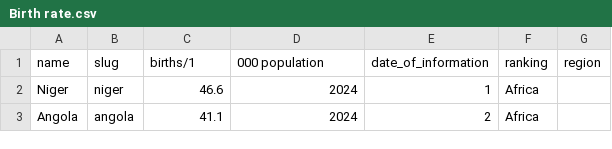
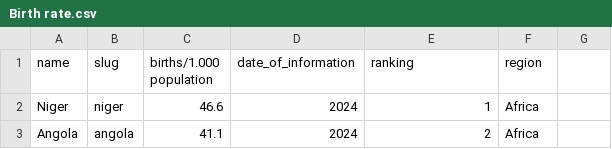
Before and after one commit to josebas0705/Evaluacion-Individual-1, a CSV file: Birth rate.csv, drawn as a sheet; only a part is shown; the diff names each change by its address in the sheet, - before the commit and + after, or states it on an @@ line.

Commit message:
update

```diff
--- a/Birth rate.csv
+++ b/Birth rate.csv
-C1: births/1
+C1: births/1.000 population
-D1: 000 population
+D1: date_of_information
-E1: date_of_information
+E1: ranking
-F1: ranking
+F1: region
-G1: region
+G1: (empty)
```
